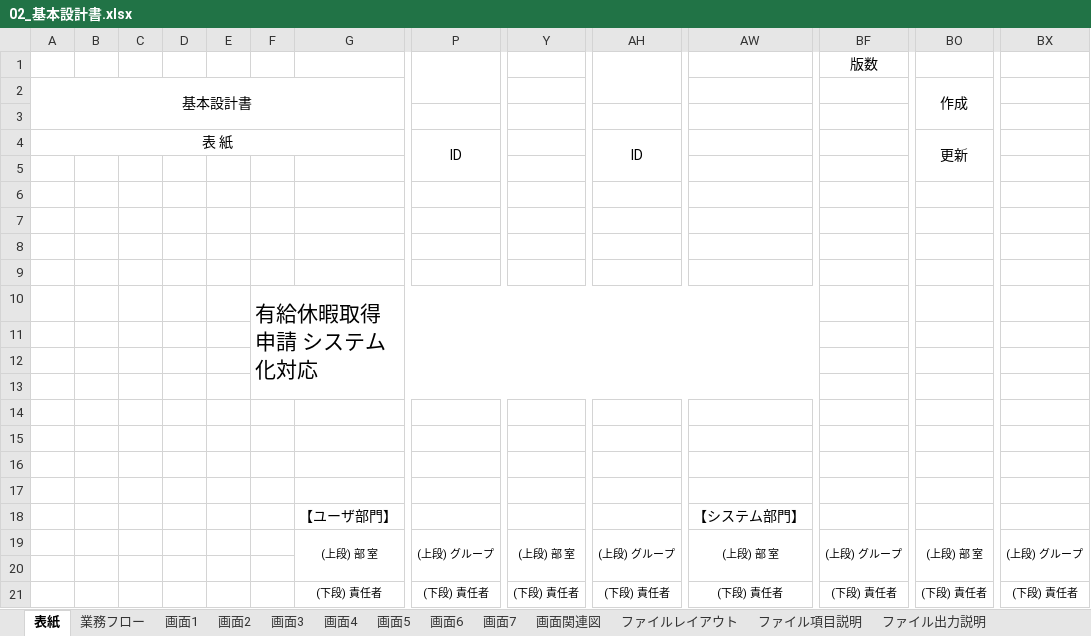
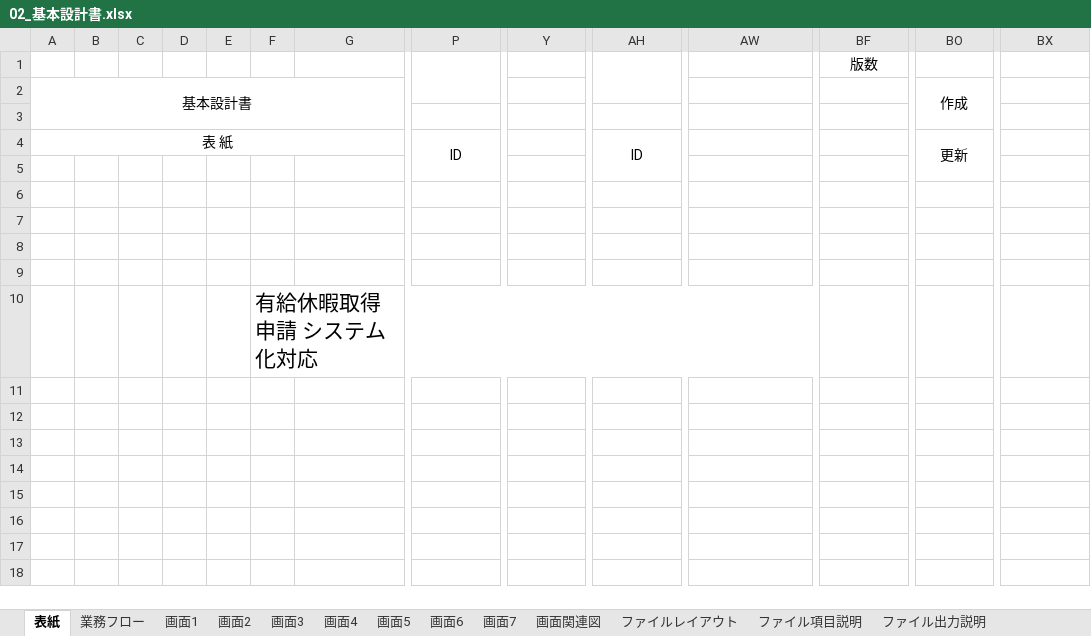
Before and after one commit to satou-iacsol/workflow, an Excel workbook: 設計書/02_基本設計書.xlsx, sheet 表紙, drawn as a sheet; only a part is shown, gaps mark what is left out; values as stored, in another font and other column widths than the file's, no borders; charts and pictures not drawn; rows hold the shown columns only; the diff names each change by its address in the sheet, - before the commit and + after, or states it on an @@ line.

```diff
--- a/設計書/02_基本設計書.xlsx (sheet 表紙)
+++ b/設計書/02_基本設計書.xlsx (sheet 表紙)
-row 11: (empty)
-row 12: (empty)
-row 13: (empty)
-row 14: (empty)
-row 15: (empty)
-row 16: (empty)
-row 17: (empty)
-row 18:  |  |  |  |  |  | 【ユーザ部門】 |  |  |  | 【システム部門】
-row 19:  |  |  |  |  |  | (上段) 部 室 | (上段) グループ | (上段) 部 室 | (上段) グループ | (上段) 部 室 | (上段) グループ | (上段) 部 室 | (上段) グループ
-row 20: (empty)
-row 21:  |  |  |  |  |  | (下段) 責任者 | (下段) 責任者 | (下段) 責任者 | (下段) 責任者 | (下段) 責任者 | (下段) 責任者 | (下段) 責任者 | (下段) 責任者
```
Also changed, not shown: charts or pictures, 設計書/03_詳細設計書.xlsx, 設計書/03_詳細設計書_齊藤_0521.xlsx, 1 other file.
